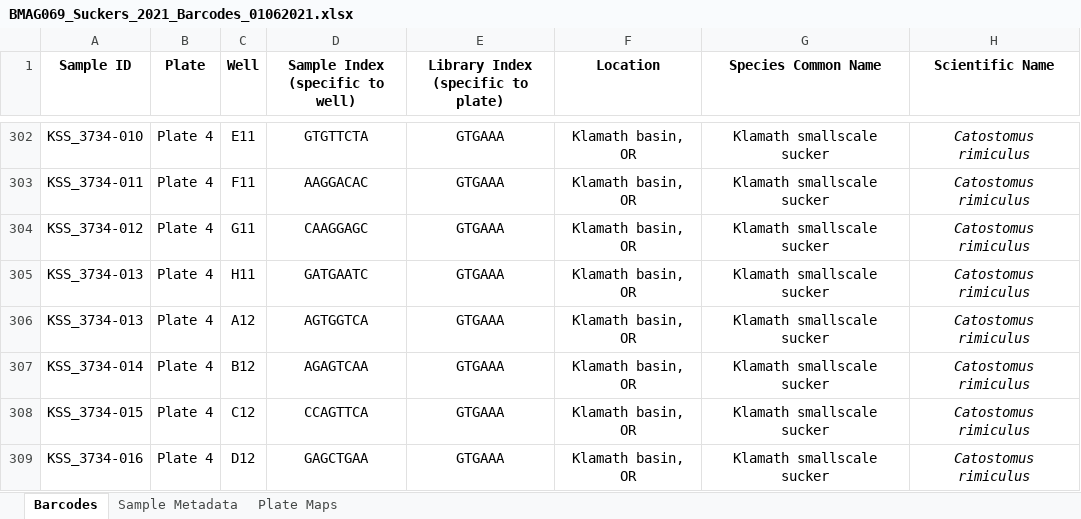
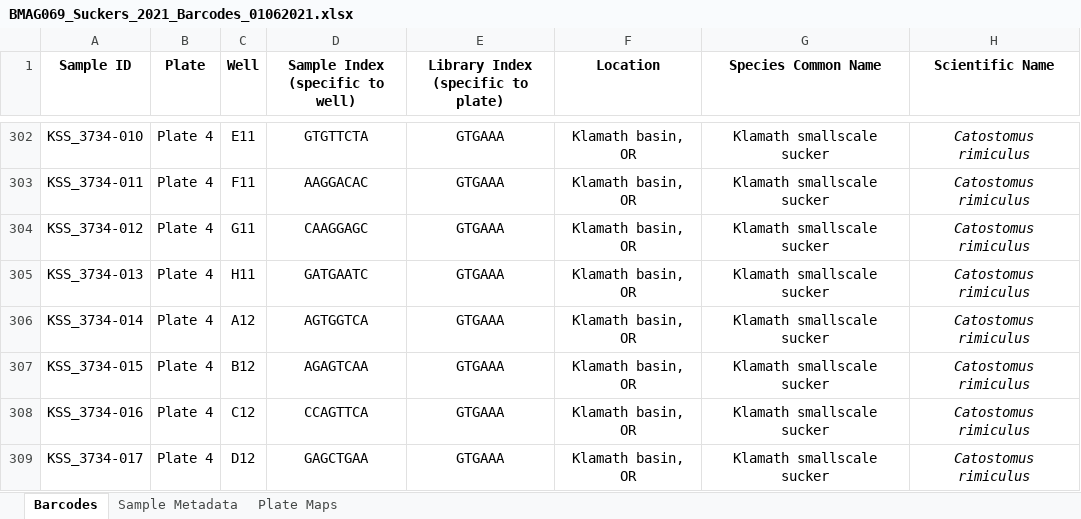
Before and after one commit to MacCampbell/wall-canyon, an Excel workbook: meta/BMAG069_Suckers_2021_Barcodes_01062021.xlsx, sheet Barcodes, drawn as a sheet; only a part is shown, gaps mark what is left out; values as stored, in another font and other column widths than the file's, no borders; removed rows and columns are numbered as before the commit, all else as after; the diff names each change by its address in the sheet, - before the commit and + after, or states it on an @@ line.

```diff
--- a/meta/BMAG069_Suckers_2021_Barcodes_01062021.xlsx (sheet Barcodes)
+++ b/meta/BMAG069_Suckers_2021_Barcodes_01062021.xlsx (sheet Barcodes)
-row 306: KSS_3734-013 | Plate 4 | A12 | AGTGGTCA | GTGAAA | Klamath basin, OR | Klamath smallscale sucker | Catostomus rimiculus
-C306 (Well): B12
+C306 (Well): A12
-D306 (Sample Index (specific to well)): AGAGTCAA
+D306 (Sample Index (specific to well)): AGTGGTCA
-C307 (Well): C12
+C307 (Well): B12
-D307 (Sample Index (specific to well)): CCAGTTCA
+D307 (Sample Index (specific to well)): AGAGTCAA
-C308 (Well): D12
+C308 (Well): C12
-D308 (Sample Index (specific to well)): GAGCTGAA
+D308 (Sample Index (specific to well)): CCAGTTCA
+row 309: KSS_3734-017 | Plate 4 | D12 | GAGCTGAA | GTGAAA | Klamath basin, OR | Klamath smallscale sucker | Catostomus rimiculus
```
Also changed, not shown: sheet Sample Metadata, 5 other files.
